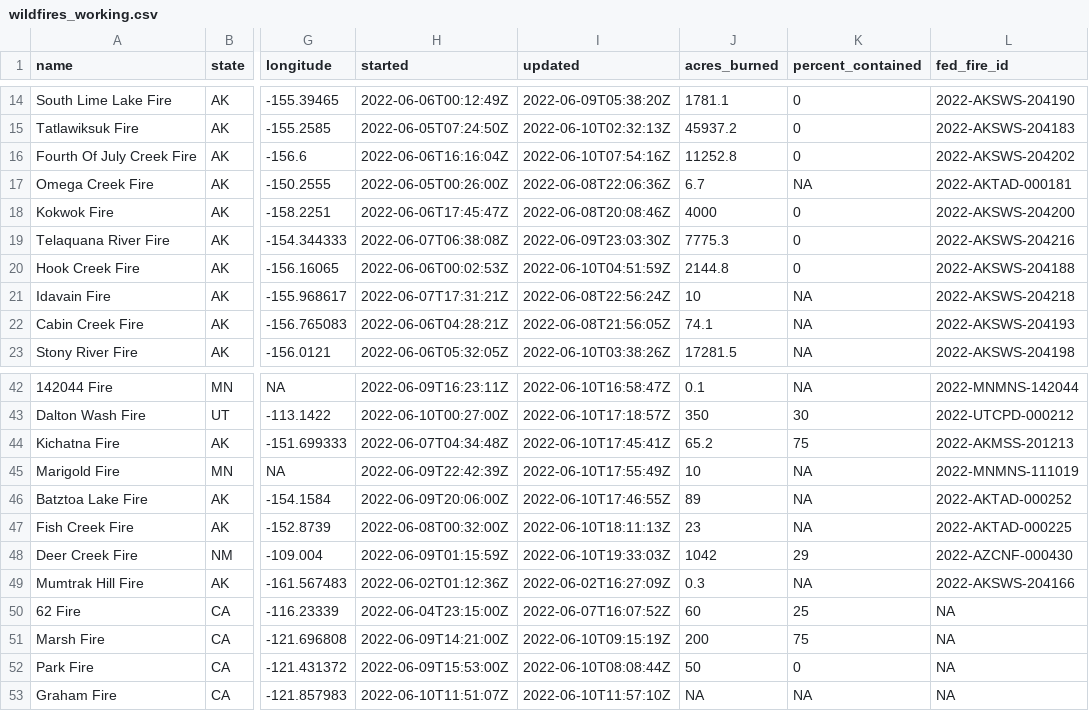
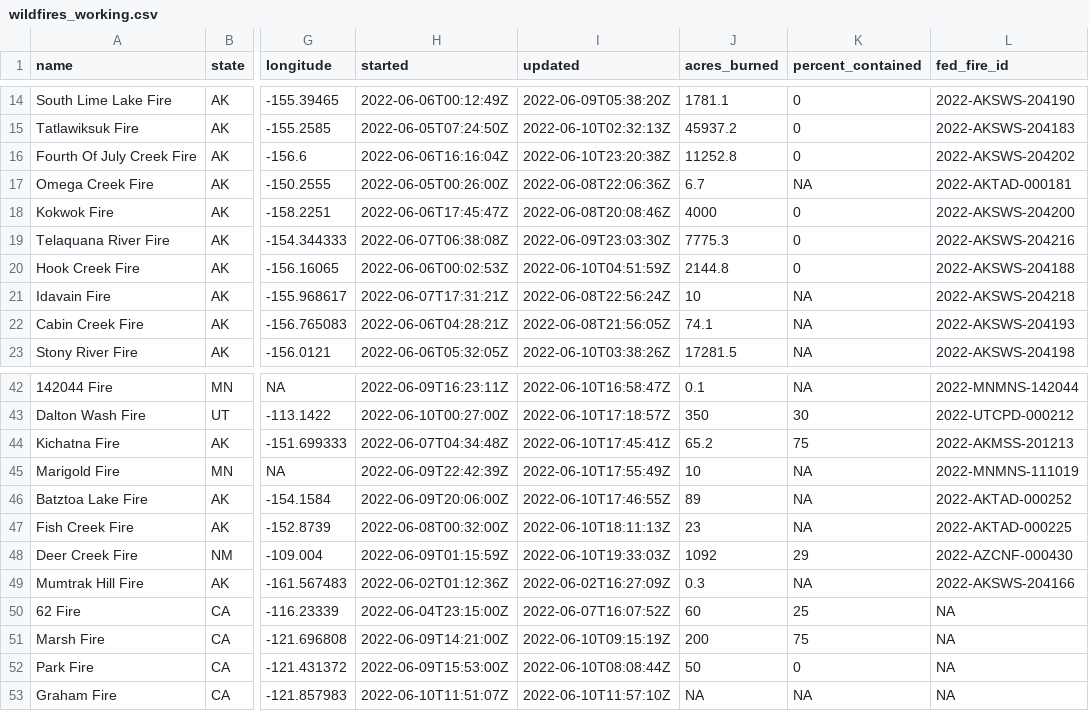
Before and after one commit to abcotvdata/wildfire_tracker, a CSV file: wildfires_working.csv, drawn as a sheet; only a part is shown, gaps mark what is left out; the diff names each change by its address in the sheet, - before the commit and + after, or states it on an @@ line.

Commit message:
New fires data. Maps updated!

```diff
--- a/wildfires_working.csv
+++ b/wildfires_working.csv
-I16 (updated): 2022-06-10T07:54:16Z
+I16 (updated): 2022-06-10T23:20:38Z
-J48 (acres_burned): 1042
+J48 (acres_burned): 1092
```
Also changed, not shown: 5 other files.
